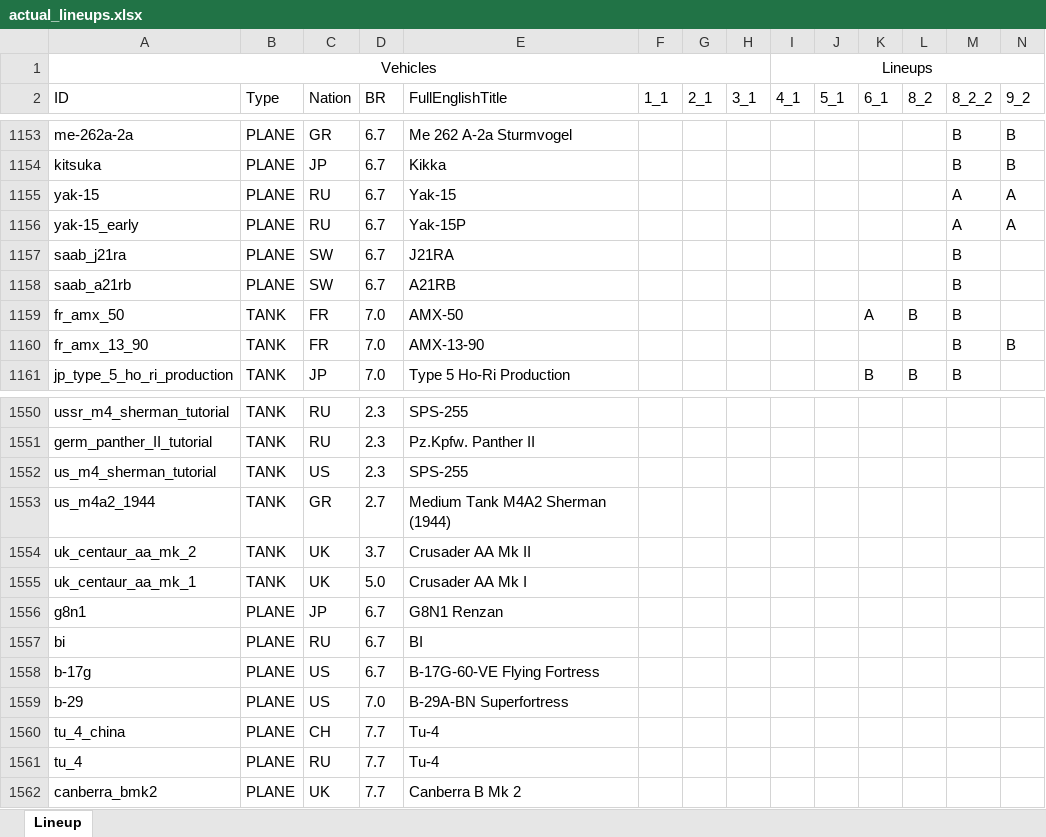
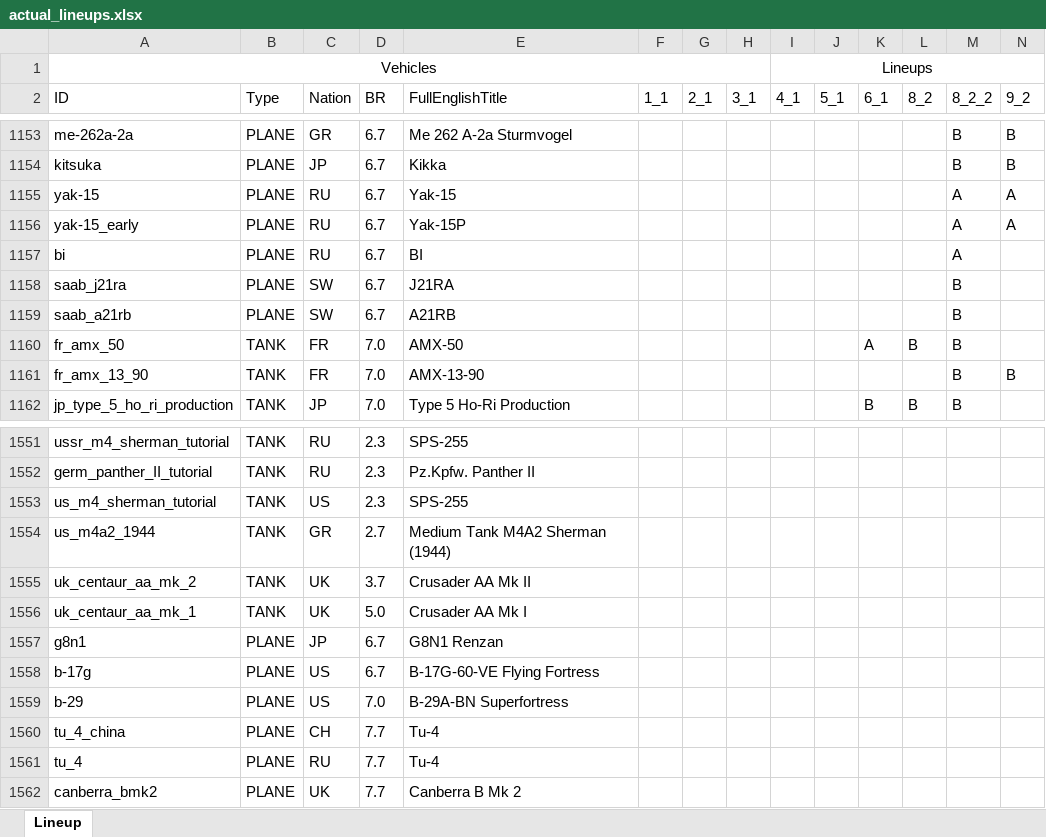
Before and after one commit to runaloop/ThunderSimLineup, an Excel workbook: actual_lineups.xlsx, sheet Lineup, drawn as a sheet; only a part is shown, gaps mark what is left out; values as stored, in another font and other column widths than the file's, no borders; table styles not drawn; removed rows and columns are numbered as before the commit, all else as after; rows hold the shown columns only; the diff names each change by its address in the sheet, - before the commit and + after, or states it on an @@ line.

Commit message:
Add: actual lineup changes: BI is added to 8_2_2

```diff
--- a/actual_lineups.xlsx (sheet Lineup)
+++ b/actual_lineups.xlsx (sheet Lineup)
+row 1157: bi | PLANE | RU | 6.7 | BI |  |  |  |  |  |  |  | A
-row 1557: bi | PLANE | RU | 6.7 | BI
```
Also changed, not shown: 2 other files.
